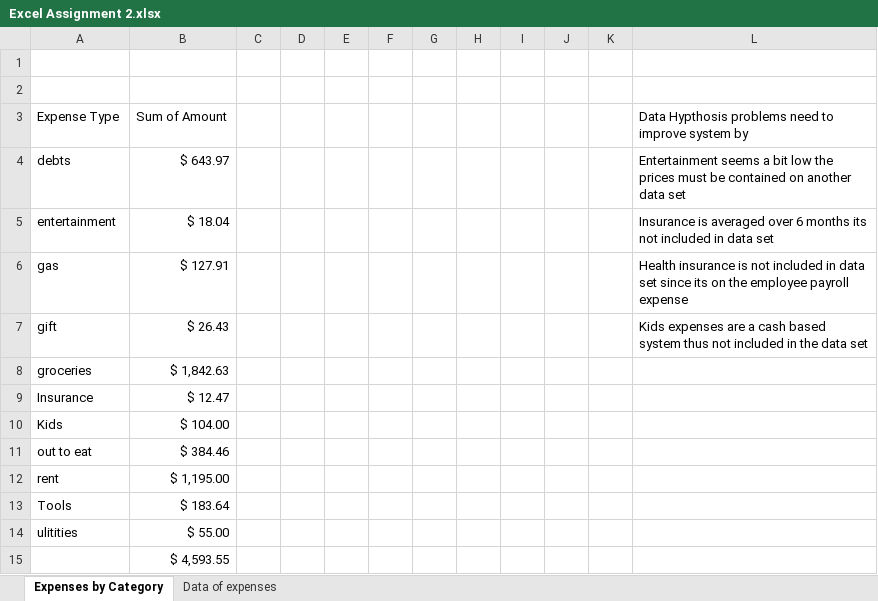
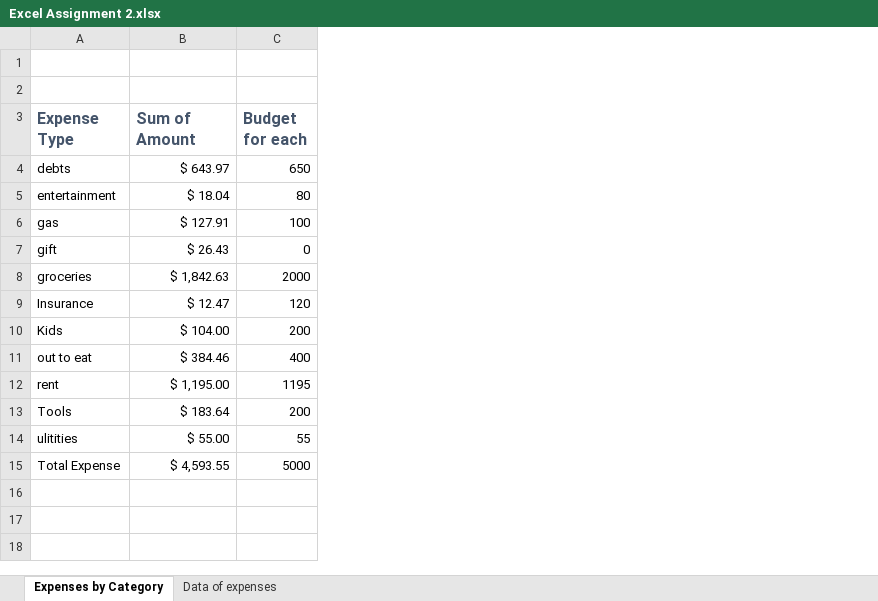
Before and after one commit to rtress0001/Excel-Assignment-2-Budget-Tracker, an Excel workbook: Excel Assignment 2.xlsx, sheet Expenses by Category, drawn as a sheet; values as stored, in another font and other column widths than the file's, no borders; charts and pictures not drawn; removed rows and columns are numbered as before the commit, all else as after; the diff names each change by its address in the sheet, - before the commit and + after, or states it on an @@ line.

```diff
--- a/Excel Assignment 2.xlsx (sheet Expenses by Category)
+++ b/Excel Assignment 2.xlsx (sheet Expenses by Category)
-column C, empty
-column D, empty
-column E, empty
-column F, empty
-column G, empty
-column H, empty
-column I, empty
-column J, empty
-column K, empty
-column L, rows 3-7: Data Hypthosis problems need to improve system by | Entertainment seems a bit low the prices must be contained on another data set | Insurance is averaged over 6 months its not included in data set | Health insurance is not included in data set since its on the employee payroll expense | Kids expenses are a cash based system thus not included in the data set
+column C (Budget for each), rows 4-15: 650 | 80 | 100 | 0 | 2000 | 120 | 200 | 400 | 1195 | 200 | 55 | 5000
@@ A3:B3 bold: off → on, text colour: black → #44546A, text size: larger @@
-A15 (Expense Type): (empty)
+A15 (Expense Type): Total Expense
```
Also changed, not shown: sheet Data of expenses, charts or pictures.
